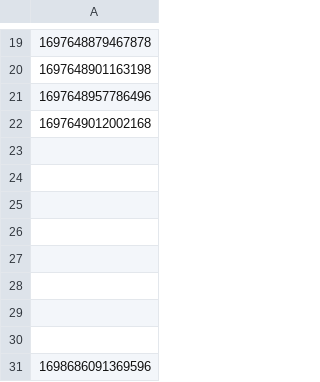
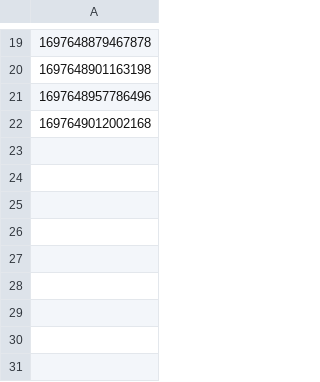
Before and after one commit to hmcts/civil-performance, a CSV file: CaseProg.csv, drawn as a sheet; only a part is shown, gaps mark what is left out; the diff names each change by its address in the sheet, - before the commit and + after, or states it on an @@ line.

```diff
--- a/CaseProg.csv
+++ b/CaseProg.csv
-row 23: (empty)
-row 24: (empty)
-row 25: (empty)
-row 26: (empty)
-row 27: (empty)
-row 28: (empty)
-row 29: (empty)
-row 30: (empty)
-row 31: 1698686091369596
```
Also changed, not shown: src/gatling/resources/sharecaseusers.csv, 14 other files.
